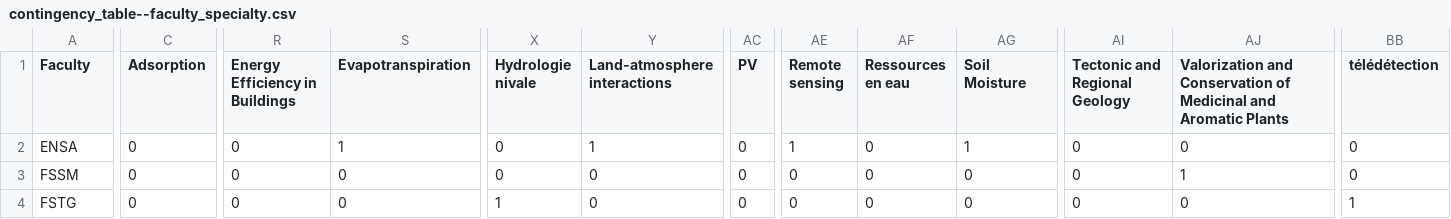
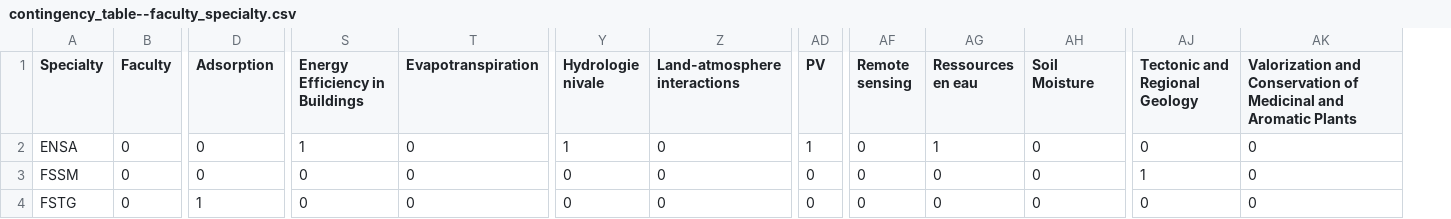
Before and after one commit to hamza-bousalih/googlescholar_analyse, a CSV file: analysis/data/contingency_table--faculty_specialty.csv, drawn as a sheet; only a part is shown, gaps mark what is left out; removed rows and columns are numbered as before the commit, all else as after; the diff covers the shown part only; the diff names each change by its address in the sheet, - before the commit and + after, or states it on an @@ line.

Commit message:
add afc analysis

```diff
--- a/analysis/data/contingency_table--faculty_specialty.csv
+++ b/analysis/data/contingency_table--faculty_specialty.csv
+column B (Faculty), rows 2-4: all 0
-column BB (télédétection), rows 2-4: 0 | 0 | 1
-A1: Faculty
+A1: Specialty
-S2 (Energy Efficiency in Buildings): 0
+S2 (Energy Efficiency in Buildings): 1
-T2 (Evapotranspiration): 1
+T2 (Evapotranspiration): 0
-Y2 (Hydrologie nivale): 0
+Y2 (Hydrologie nivale): 1
-Z2 (Land-atmosphere interactions): 1
+Z2 (Land-atmosphere interactions): 0
-AD2 (PV): 0
+AD2 (PV): 1
-AF2 (Remote sensing): 1
+AF2 (Remote sensing): 0
-AG2 (Ressources en eau): 0
+AG2 (Ressources en eau): 1
-AH2 (Soil Moisture): 1
+AH2 (Soil Moisture): 0
-AJ3 (Tectonic and Regional Geology): 0
+AJ3 (Tectonic and Regional Geology): 1
-AK3: 1
+AK3: 0
-D4 (Adsorption): 0
+D4 (Adsorption): 1
-Y4 (Hydrologie nivale): 1
+Y4 (Hydrologie nivale): 0
```
Also changed, not shown: 31 edited cells elsewhere in this file, 1 other file.
